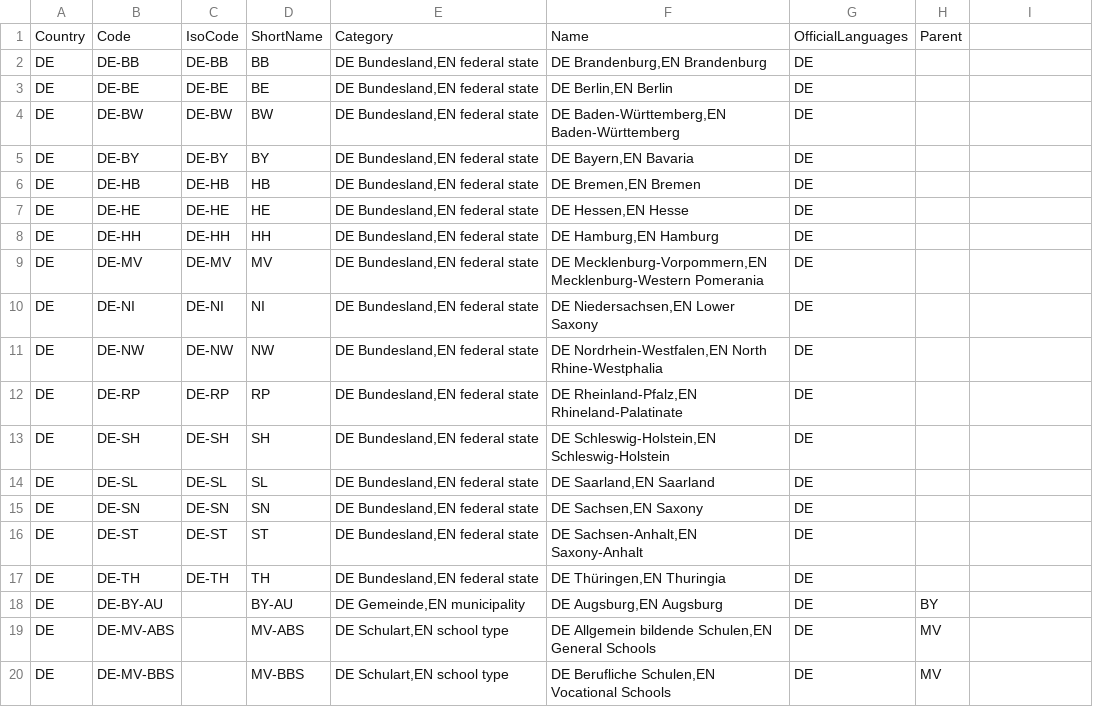
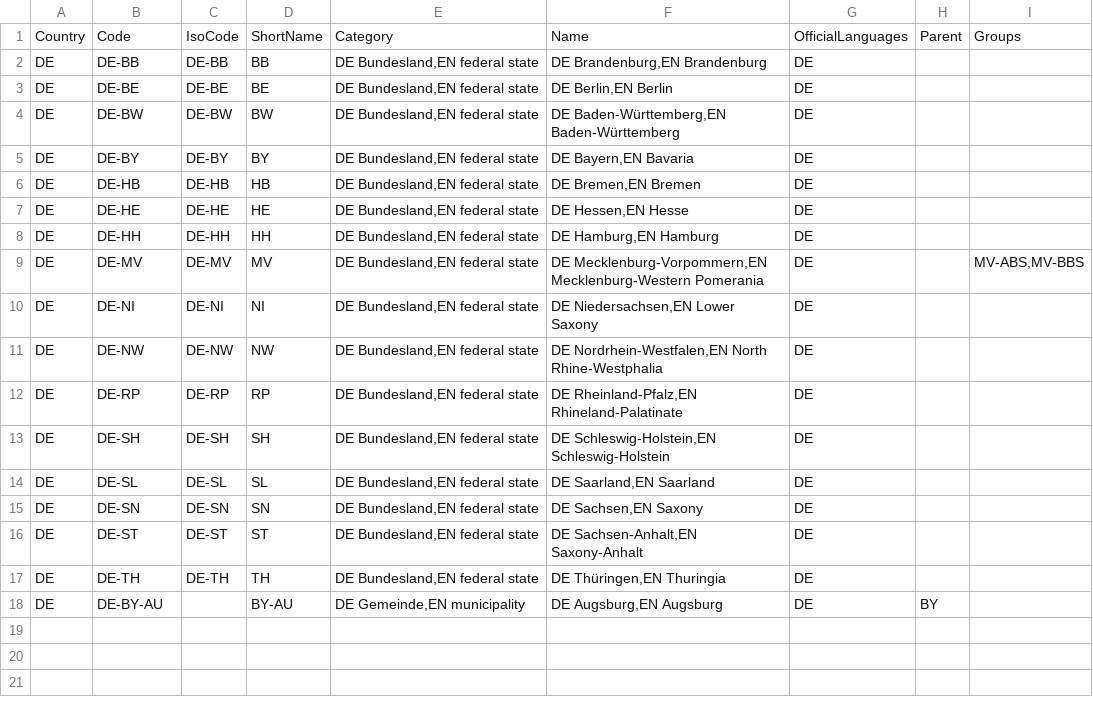
Before and after one commit to openpotato/openholidaysapi.data, a CSV file: src/de/subdivisions.csv, drawn as a sheet; the diff names each change by its address in the sheet, - before the commit and + after, or states it on an @@ line.

```diff
--- a/src/de/subdivisions.csv
+++ b/src/de/subdivisions.csv
-I1: (empty)
+I1: Groups
-I9: (empty)
+I9: MV-ABS,MV-BBS
-row 19: DE | DE-MV-ABS |  | MV-ABS | DE Schulart,EN school type | DE Allgemein bildende Schulen,EN General Schools | DE | MV
-row 20: DE | DE-MV-BBS |  | MV-BBS | DE Schulart,EN school type | DE Berufliche Schulen,EN Vocational Schools | DE | MV
```
Also changed, not shown: src/de/holidays/holidays.public.csv, src/de/holidays/holidays.school.mv.csv, 1 other file.
